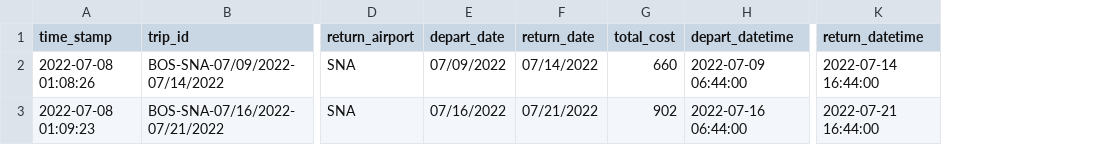
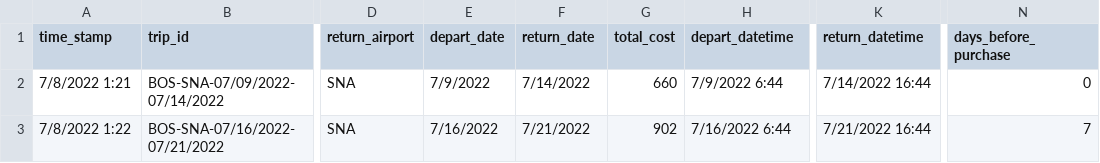
Before and after one commit to ecmorrow1/SWeetDeals, a CSV file: Data/2022-07-08-01-07-29_BOSSNA.csv, drawn as a sheet; only a part is shown, gaps mark what is left out; the diff names each change by its address in the sheet, - before the commit and + after, or states it on an @@ line.

Commit message:
ETL pipeline complete.  All data gen feeds straight to db, including the calulated field for days_before_purchase

```diff
--- a/Data/2022-07-08-01-07-29_BOSSNA.csv
+++ b/Data/2022-07-08-01-07-29_BOSSNA.csv
+column N (days_before_purchase), rows 2-3: 0 | 7
-A2 (time_stamp): 2022-07-08 01:08:26
+A2 (time_stamp): 7/8/2022 1:21
-E2 (depart_date): 07/09/2022
+E2 (depart_date): 7/9/2022
-F2 (return_date): 07/14/2022
+F2 (return_date): 7/14/2022
-H2 (depart_datetime): 2022-07-09 06:44:00
+H2 (depart_datetime): 7/9/2022 6:44
-K2 (return_datetime): 2022-07-14 16:44:00
+K2 (return_datetime): 7/14/2022 16:44
-A3 (time_stamp): 2022-07-08 01:09:23
+A3 (time_stamp): 7/8/2022 1:22
-E3 (depart_date): 07/16/2022
+E3 (depart_date): 7/16/2022
-F3 (return_date): 07/21/2022
+F3 (return_date): 7/21/2022
-H3 (depart_datetime): 2022-07-16 06:44:00
+H3 (depart_datetime): 7/16/2022 6:44
-K3 (return_datetime): 2022-07-21 16:44:00
+K3 (return_datetime): 7/21/2022 16:44
```
Also changed, not shown: 8 other files.
